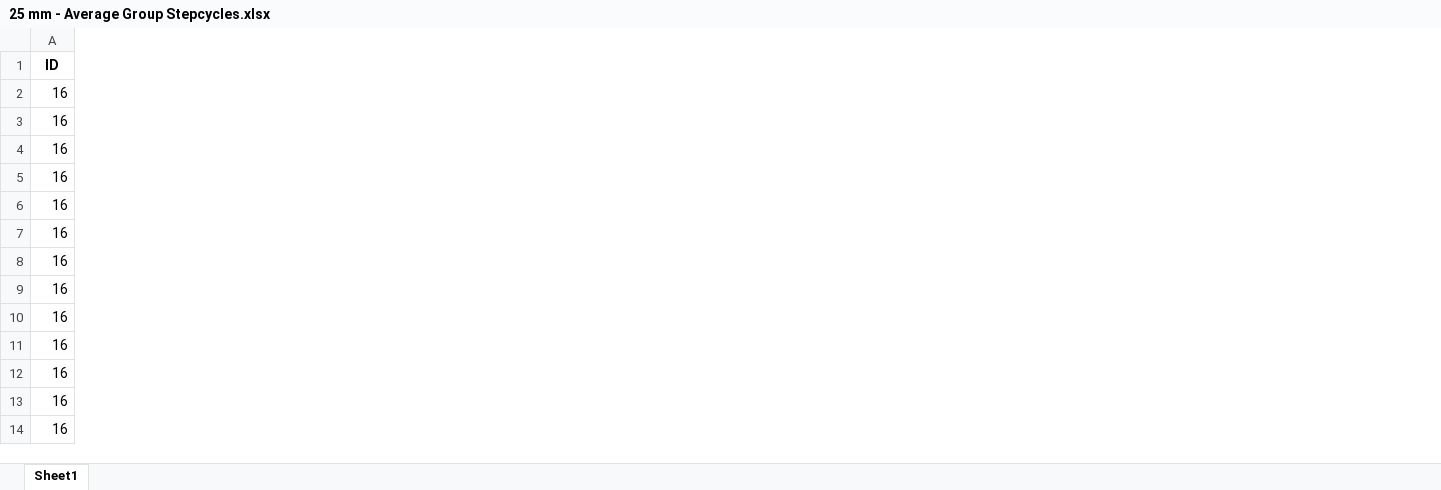
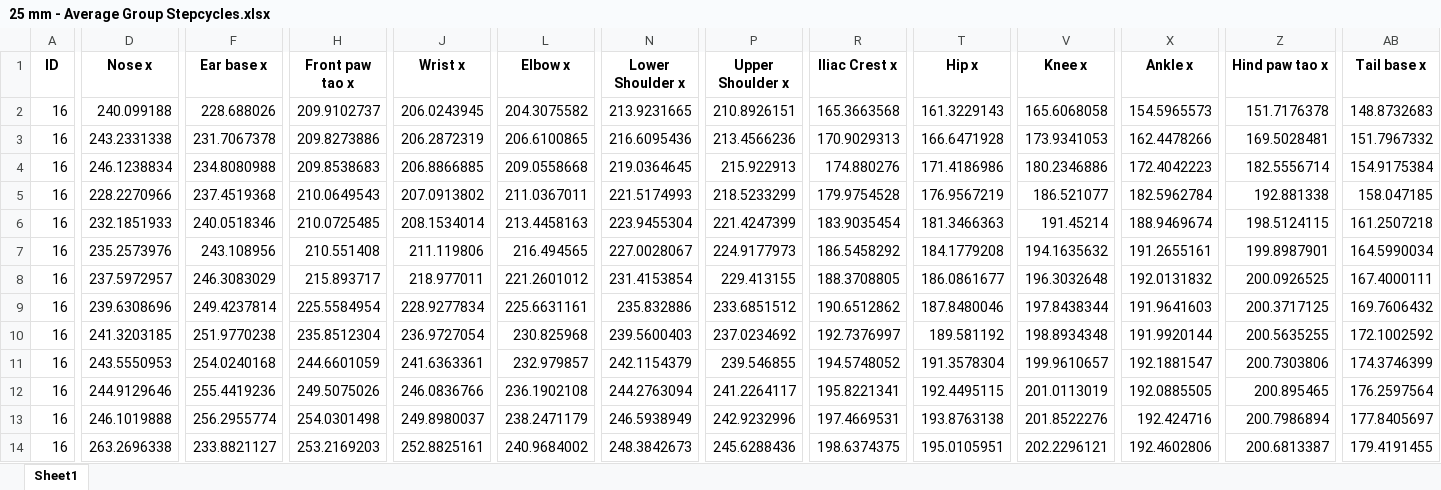
Before and after one commit to mahan-hosseini/AutoGaitA, an Excel workbook: example data/group/25 mm - Average Group Stepcycles.xlsx, sheet Sheet1, drawn as a sheet; only a part is shown, gaps mark what is left out; values as stored, in another font and other column widths than the file's, no borders; the diff covers the shown part only; the diff names each change by its address in the sheet, - before the commit and + after, or states it on an @@ line.

Commit message:
PlotPanel bugfixes & improvements // Test updates to work with analyse_average_x & PlotPanel

```diff
--- a/example data/group/25 mm - Average Group Stepcycles.xlsx (sheet Sheet1)
+++ b/example data/group/25 mm - Average Group Stepcycles.xlsx (sheet Sheet1)
+column D (Nose x), rows 2-14: 240.099188 | 243.2331338 | 246.1238834 | 228.2270966 | 232.1851933 | 235.2573976 | 237.5972957 | 239.6308696 | 241.3203185 | 243.5550953 | 244.9129646 | 246.1019888 | 263.2696338
+column F (Ear base x), rows 2-14: 228.688026 | 231.7067378 | 234.8080988 | 237.4519368 | 240.0518346 | 243.108956 | 246.3083029 | 249.4237814 | 251.9770238 | 254.0240168 | 255.4419236 | 256.2955774 | 233.8821127
+column H (Front paw tao x), rows 2-14: 209.9102737 | 209.8273886 | 209.8538683 | 210.0649543 | 210.0725485 | 210.551408 | 215.893717 | 225.5584954 | 235.8512304 | 244.6601059 | 249.5075026 | 254.0301498 | 253.2169203
+column J (Wrist x), rows 2-14: 206.0243945 | 206.2872319 | 206.8866885 | 207.0913802 | 208.1534014 | 211.119806 | 218.977011 | 228.9277834 | 236.9727054 | 241.6363361 | 246.0836766 | 249.8980037 | 252.8825161
+column L (Elbow x), rows 2-14: 204.3075582 | 206.6100865 | 209.0558668 | 211.0367011 | 213.4458163 | 216.494565 | 221.2601012 | 225.6631161 | 230.825968 | 232.979857 | 236.1902108 | 238.2471179 | 240.9684002
+column N (Lower Shoulder x), rows 2-14: 213.9231665 | 216.6095436 | 219.0364645 | 221.5174993 | 223.9455304 | 227.0028067 | 231.4153854 | 235.832886 | 239.5600403 | 242.1154379 | 244.2763094 | 246.5938949 | 248.3842673
+column P (Upper Shoulder x), rows 2-14: 210.8926151 | 213.4566236 | 215.922913 | 218.5233299 | 221.4247399 | 224.9177973 | 229.413155 | 233.6851512 | 237.0234692 | 239.546855 | 241.2264117 | 242.9232996 | 245.6288436
+column R (Iliac Crest x), rows 2-14: 165.3663568 | 170.9029313 | 174.880276 | 179.9754528 | 183.9035454 | 186.5458292 | 188.3708805 | 190.6512862 | 192.7376997 | 194.5748052 | 195.8221341 | 197.4669531 | 198.6374375
+column T (Hip x), rows 2-14: 161.3229143 | 166.6471928 | 171.4186986 | 176.9567219 | 181.3466363 | 184.1779208 | 186.0861677 | 187.8480046 | 189.581192 | 191.3578304 | 192.4495115 | 193.8763138 | 195.0105951
+column V (Knee x), rows 2-14: 165.6068058 | 173.9341053 | 180.2346886 | 186.521077 | 191.45214 | 194.1635632 | 196.3032648 | 197.8438344 | 198.8934348 | 199.9610657 | 201.0113019 | 201.8522276 | 202.2296121
+column X (Ankle x), rows 2-14: 154.5965573 | 162.4478266 | 172.4042223 | 182.5962784 | 188.9469674 | 191.2655161 | 192.0131832 | 191.9641603 | 191.9920144 | 192.1881547 | 192.0885505 | 192.424716 | 192.4602806
+column Z (Hind paw tao x), rows 2-14: 151.7176378 | 169.5028481 | 182.5556714 | 192.881338 | 198.5124115 | 199.8987901 | 200.0926525 | 200.3717125 | 200.5635255 | 200.7303806 | 200.895465 | 200.7986894 | 200.6813387
+column AB (Tail base x), rows 2-14: 148.8732683 | 151.7967332 | 154.9175384 | 158.047185 | 161.2507218 | 164.5990034 | 167.4000111 | 169.7606432 | 172.1002592 | 174.3746399 | 176.2597564 | 177.8405697 | 179.4191455
```
Also changed, not shown: 2 added columns elsewhere in this sheet, example data/group/12 mm - Average Group Stepcycles.xlsx, example data/group/12 mm - Standard Deviation Group Stepcycles.xlsx, 27 other files.
